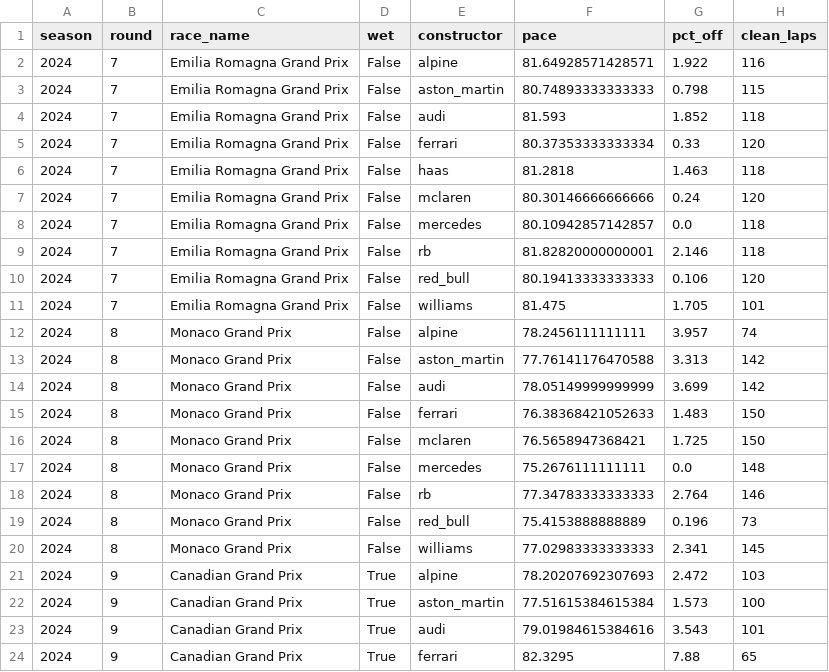
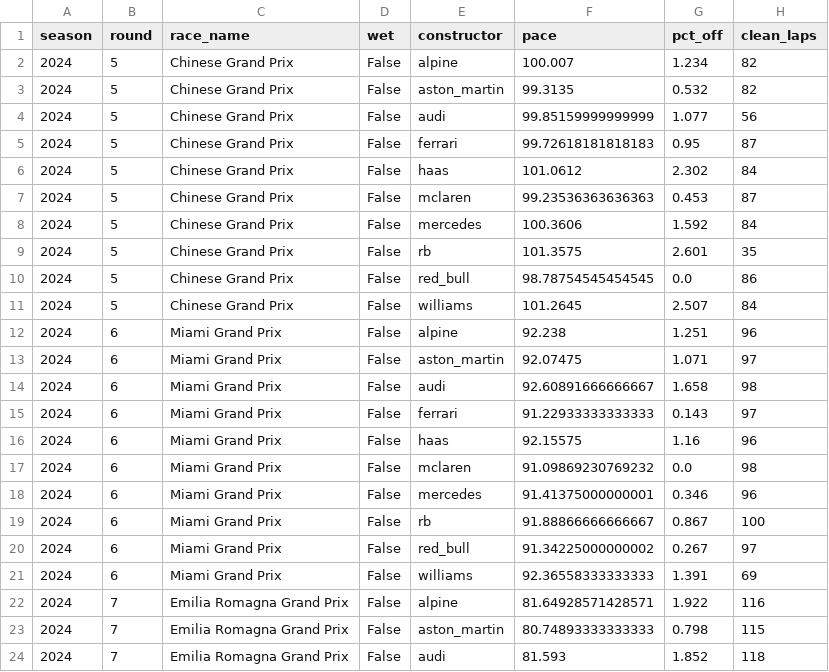
Before and after one commit to abeeryaseer24/f1-podium-predictor, a CSV file: data/processed/pace_teams.csv, drawn as a sheet; only a part is shown; the shorter side is filled out with more unchanged rows; the diff names each change by its address in the sheet, - before the commit and + after, or states it on an @@ line.

```diff
--- a/data/processed/pace_teams.csv
+++ b/data/processed/pace_teams.csv
+row 2: 2024 | 5 | Chinese Grand Prix | False | alpine | 100.007 | 1.234 | 82
+row 3: 2024 | 5 | Chinese Grand Prix | False | aston_martin | 99.3135 | 0.532 | 82
+row 4: 2024 | 5 | Chinese Grand Prix | False | audi | 99.85159999999999 | 1.077 | 56
+row 5: 2024 | 5 | Chinese Grand Prix | False | ferrari | 99.72618181818183 | 0.95 | 87
+row 6: 2024 | 5 | Chinese Grand Prix | False | haas | 101.0612 | 2.302 | 84
+row 7: 2024 | 5 | Chinese Grand Prix | False | mclaren | 99.23536363636363 | 0.453 | 87
+row 8: 2024 | 5 | Chinese Grand Prix | False | mercedes | 100.3606 | 1.592 | 84
+row 9: 2024 | 5 | Chinese Grand Prix | False | rb | 101.3575 | 2.601 | 35
+row 10: 2024 | 5 | Chinese Grand Prix | False | red_bull | 98.78754545454545 | 0.0 | 86
+row 11: 2024 | 5 | Chinese Grand Prix | False | williams | 101.2645 | 2.507 | 84
+row 12: 2024 | 6 | Miami Grand Prix | False | alpine | 92.238 | 1.251 | 96
+row 13: 2024 | 6 | Miami Grand Prix | False | aston_martin | 92.07475 | 1.071 | 97
+row 14: 2024 | 6 | Miami Grand Prix | False | audi | 92.60891666666667 | 1.658 | 98
+row 15: 2024 | 6 | Miami Grand Prix | False | ferrari | 91.22933333333333 | 0.143 | 97
+row 16: 2024 | 6 | Miami Grand Prix | False | haas | 92.15575 | 1.16 | 96
+row 17: 2024 | 6 | Miami Grand Prix | False | mclaren | 91.09869230769232 | 0.0 | 98
+row 18: 2024 | 6 | Miami Grand Prix | False | mercedes | 91.41375000000001 | 0.346 | 96
+row 19: 2024 | 6 | Miami Grand Prix | False | rb | 91.88866666666667 | 0.867 | 100
+row 20: 2024 | 6 | Miami Grand Prix | False | red_bull | 91.34225000000002 | 0.267 | 97
+row 21: 2024 | 6 | Miami Grand Prix | False | williams | 92.36558333333333 | 1.391 | 69
```
Also changed, not shown: data/processed/pace_drivers.csv, 24 other files.
